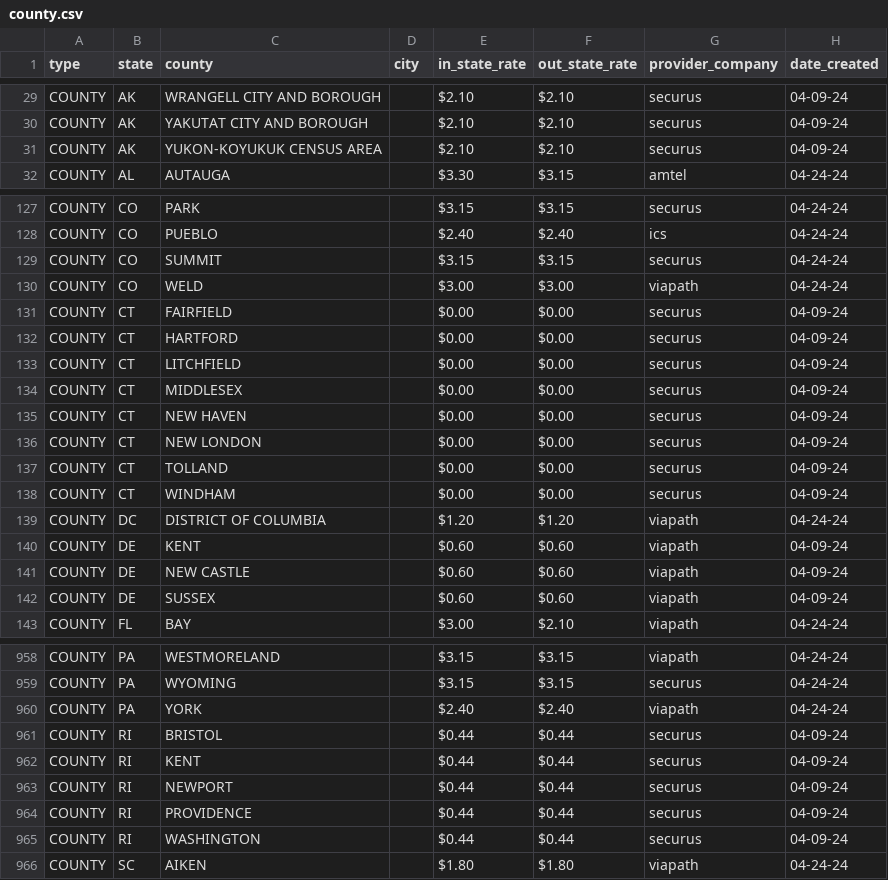
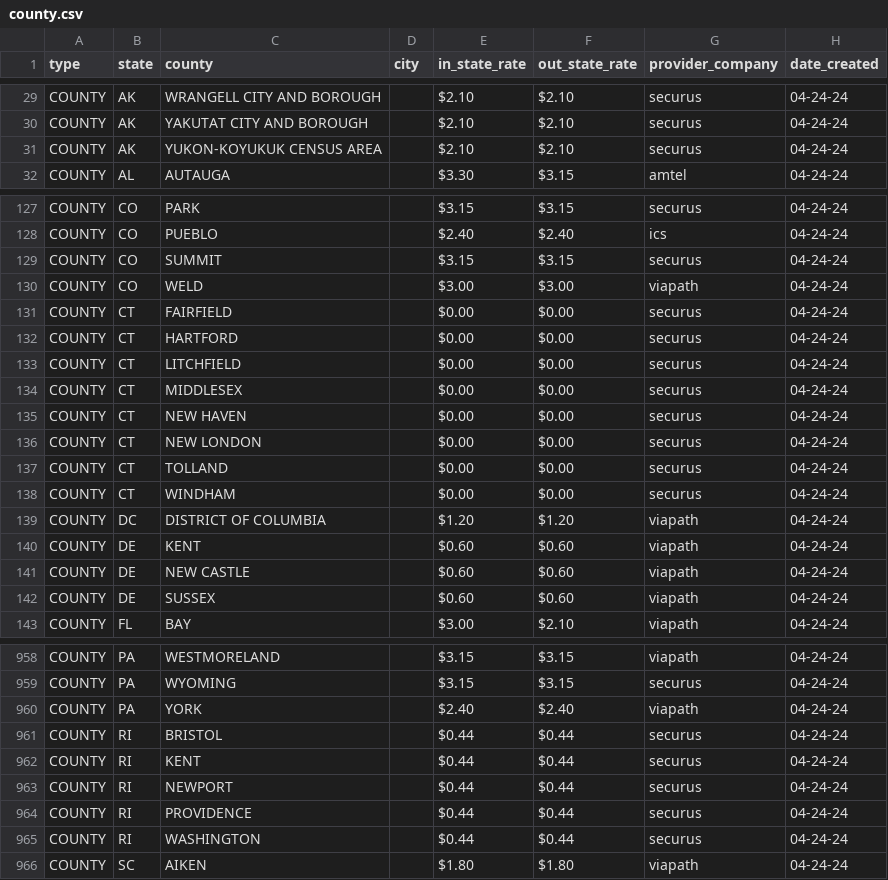
Before and after one commit to WorthRises/PrisonJailTelecomData, a CSV file: 2024/04-23-24/county.csv, drawn as a sheet; only a part is shown, gaps mark what is left out; the diff covers the shown part only; the diff names each change by its address in the sheet, - before the commit and + after, or states it on an @@ line.

```diff
--- a/2024/04-23-24/county.csv
+++ b/2024/04-23-24/county.csv
-H29:H31 (date_created): 04-09-24
+H29:H31 (date_created): 04-24-24
-H131:H138 (date_created): 04-09-24
+H131:H138 (date_created): 04-24-24
-H140:H142 (date_created): 04-09-24
+H140:H142 (date_created): 04-24-24
-H961:H965 (date_created): 04-09-24
+H961:H965 (date_created): 04-24-24
```
Also changed, not shown: 46 edited cells elsewhere in this file.
